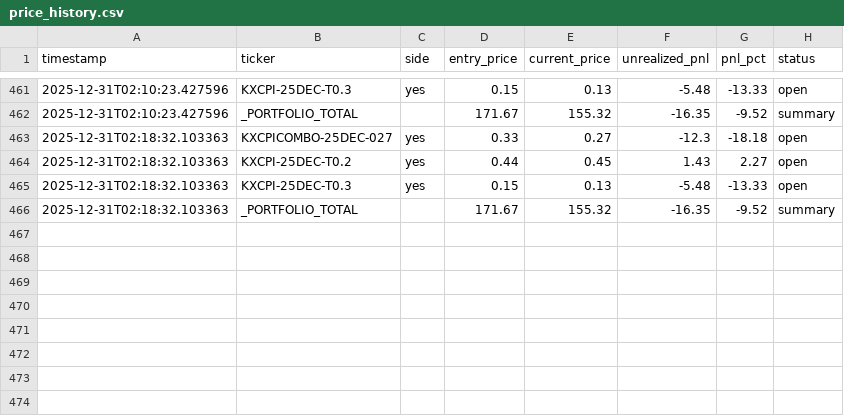
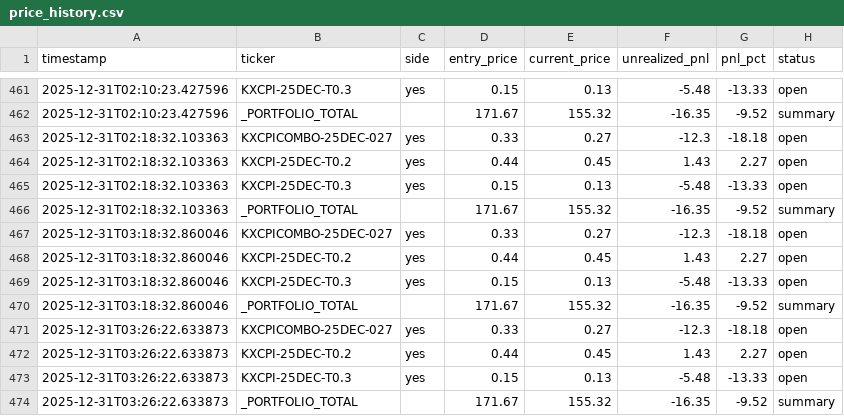
Before and after one commit to ChunTungZhuangLeo/moondev_follow, a CSV file: src/data/kalshiv2_live_1227/price_history.csv, drawn as a sheet; only a part is shown, gaps mark what is left out; the diff names each change by its address in the sheet, - before the commit and + after, or states it on an @@ line.

Commit message:
Auto-sync: Live trading data 2025-12-31_03:30

```diff
--- a/src/data/kalshiv2_live_1227/price_history.csv
+++ b/src/data/kalshiv2_live_1227/price_history.csv
+row 467: 2025-12-31T03:18:32.860046 | KXCPICOMBO-25DEC-027 | yes | 0.33 | 0.27 | -12.3 | -18.18 | open
+row 468: 2025-12-31T03:18:32.860046 | KXCPI-25DEC-T0.2 | yes | 0.44 | 0.45 | 1.43 | 2.27 | open
+row 469: 2025-12-31T03:18:32.860046 | KXCPI-25DEC-T0.3 | yes | 0.15 | 0.13 | -5.48 | -13.33 | open
+row 470: 2025-12-31T03:18:32.860046 | _PORTFOLIO_TOTAL |  | 171.67 | 155.32 | -16.35 | -9.52 | summary
+row 471: 2025-12-31T03:26:22.633873 | KXCPICOMBO-25DEC-027 | yes | 0.33 | 0.27 | -12.3 | -18.18 | open
+row 472: 2025-12-31T03:26:22.633873 | KXCPI-25DEC-T0.2 | yes | 0.44 | 0.45 | 1.43 | 2.27 | open
+row 473: 2025-12-31T03:26:22.633873 | KXCPI-25DEC-T0.3 | yes | 0.15 | 0.13 | -5.48 | -13.33 | open
+row 474: 2025-12-31T03:26:22.633873 | _PORTFOLIO_TOTAL |  | 171.67 | 155.32 | -16.35 | -9.52 | summary
```
Also changed, not shown: src/data/kalshiv2_live_1227/markets.csv, src/data/kalshiv2_live_1227/trades.csv, 1 other file.
